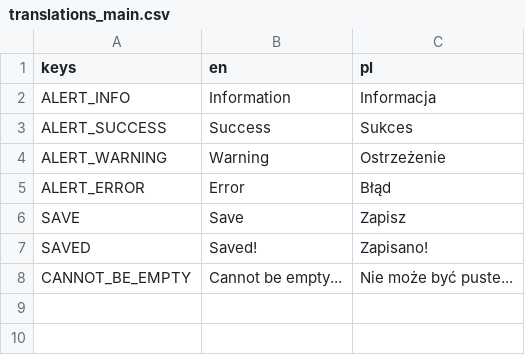
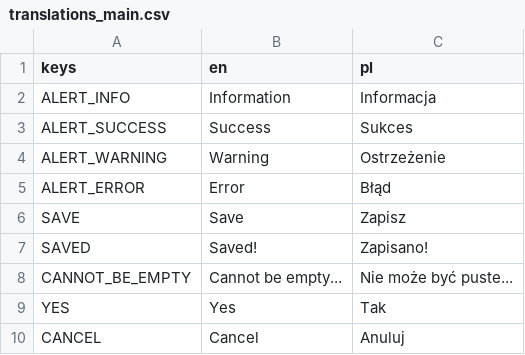
Before and after one commit to doonay21/hive_client, a CSV file: translations/translations_main.csv, drawn as a sheet; the diff names each change by its address in the sheet, - before the commit and + after, or states it on an @@ line.

```diff
--- a/translations/translations_main.csv
+++ b/translations/translations_main.csv
+row 9: YES | Yes | Tak
+row 10: CANCEL | Cancel | Anuluj
```
Also changed, not shown: translations/translations_brain_editor.csv, 14 other files.
